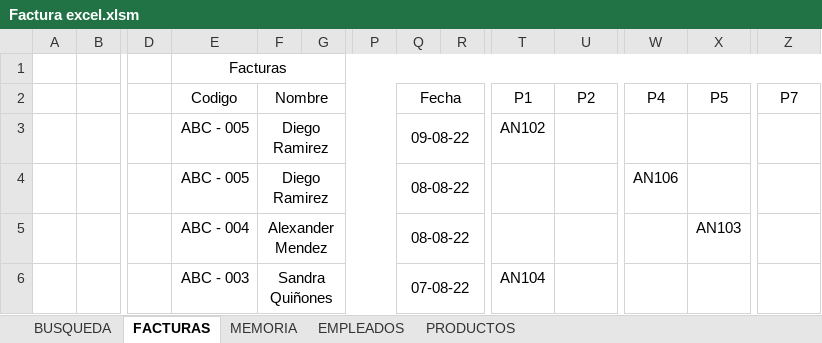
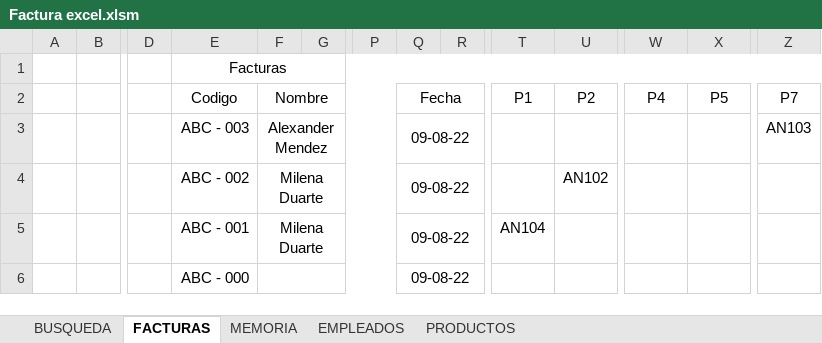
Before and after one commit to Bloxtermol10/Factura-VB, an Excel workbook: Factura excel.xlsm, sheet FACTURAS, drawn as a sheet; only a part is shown, gaps mark what is left out; values as stored, in another font and other column widths than the file's, no borders; table styles not drawn; removed rows and columns are numbered as before the commit, all else as after; rows hold the shown columns only; the diff names each change by its address in the sheet, - before the commit and + after, or states it on an @@ line.

Commit message:
Listas de codigo arregladas

```diff
--- a/Factura excel.xlsm (sheet FACTURAS)
+++ b/Factura excel.xlsm (sheet FACTURAS)
-row 3:  |  |  | ABC - 005 | Diego Ramirez |  |  | 09-08-22 |  | AN102
-row 4:  |  |  | ABC - 005 | Diego Ramirez |  |  | 08-08-22 |  |  |  | AN106
-row 5:  |  |  | ABC - 004 | Alexander Mendez |  |  | 08-08-22 |  |  |  |  | AN103
+row 3:  |  |  | ABC - 003 | Alexander Mendez |  |  | 09-08-22 |  |  |  |  |  | AN103
+row 4:  |  |  | ABC - 002 | Milena Duarte |  |  | 09-08-22 |  |  | AN102
-E5: ABC - 003
+E5: ABC - 001
-F5: Sandra Quiñones
+F5: Milena Duarte
-Q5: 07-08-22
+Q5: 09-08-22
+row 6:  |  |  | ABC - 000 |  |  |  | 09-08-22
```
Also changed, not shown: sheet BUSQUEDA, charts or pictures.
